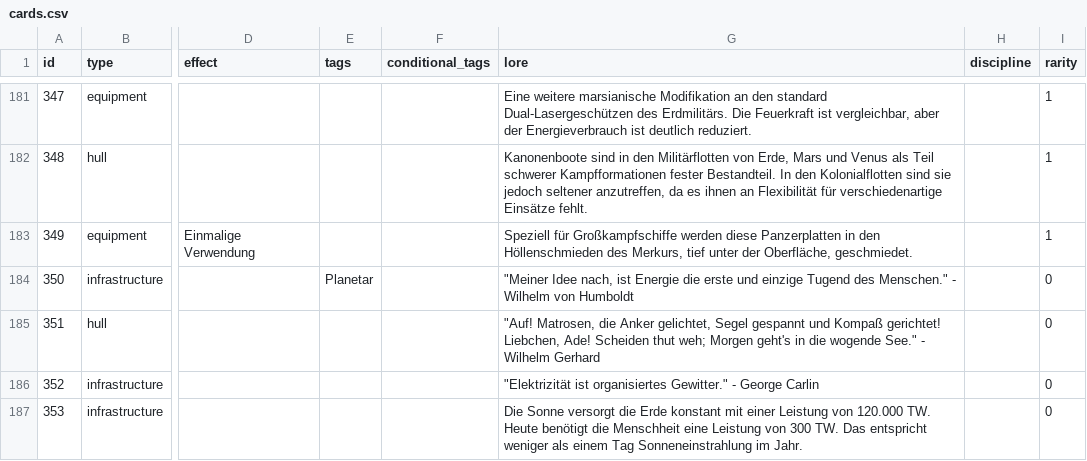
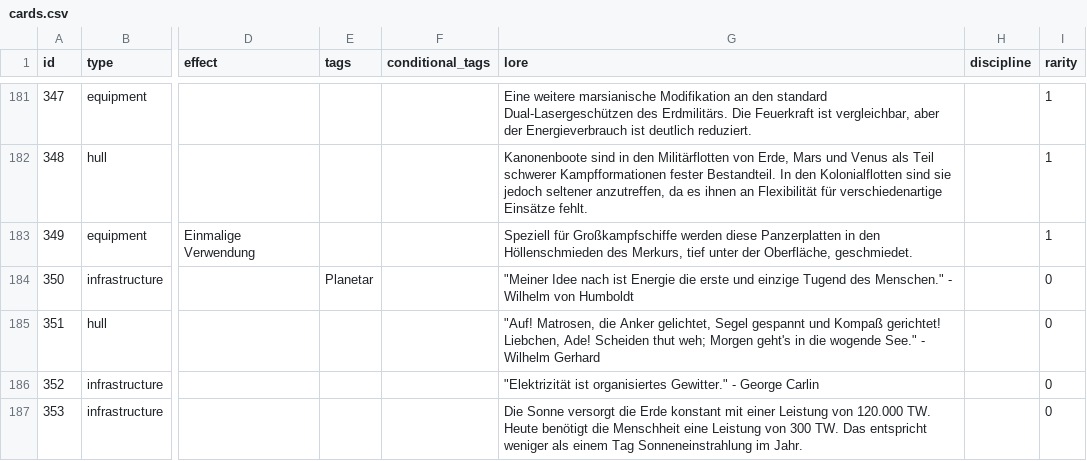
Before and after one commit to chrthom/outer-colonies, a CSV file: misc/cards.csv, drawn as a sheet; only a part is shown, gaps mark what is left out; the diff covers the shown part only; the diff names each change by its address in the sheet, - before the commit and + after, or states it on an @@ line.

```diff
--- a/misc/cards.csv
+++ b/misc/cards.csv
-G184 (lore): "Meiner Idee nach, ist Energie…
+G184 (lore): "Meiner Idee nach ist Energie…
```
Also changed, not shown: 8 edited cells elsewhere in this file, 1 other file.
